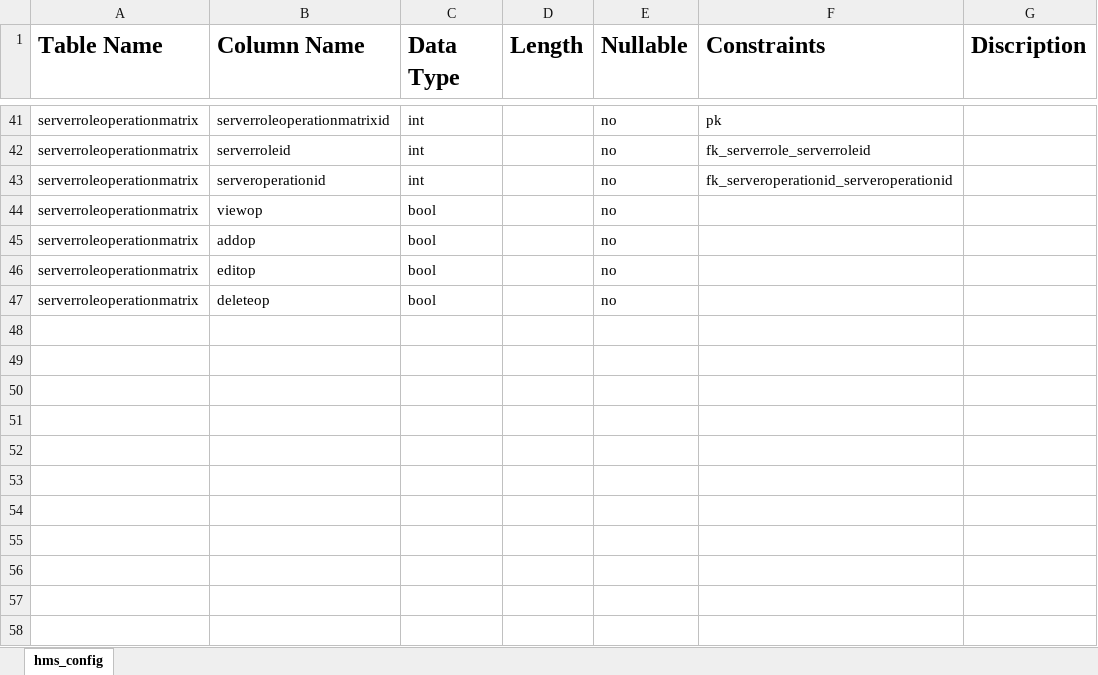
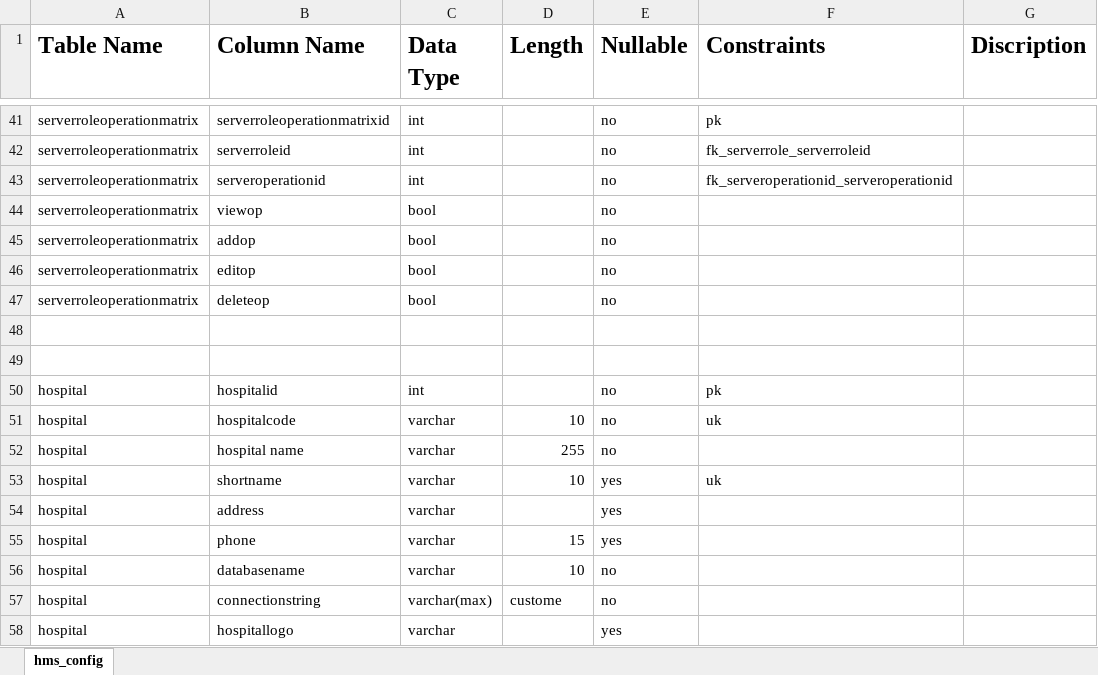
Before and after one commit to chauhanchirag2241/Hospital-Management, an Excel workbook: Hospital Management System/Documents/DataDictionary.xlsx, sheet hms_config, drawn as a sheet; only a part is shown, gaps mark what is left out; values as stored, in another font and other column widths than the file's, no borders; the diff names each change by its address in the sheet, - before the commit and + after, or states it on an @@ line.

Commit message:
add hospital table script.

```diff
--- a/Hospital Management System/Documents/DataDictionary.xlsx (sheet hms_config)
+++ b/Hospital Management System/Documents/DataDictionary.xlsx (sheet hms_config)
+row 48: (empty)
+row 49: (empty)
+row 50: hospital | hospitalid | int |  | no | pk
+row 51: hospital | hospitalcode | varchar | 10 | no | uk
+row 52: hospital | hospital name | varchar | 255 | no
+row 53: hospital | shortname | varchar | 10 | yes | uk
+row 54: hospital | address | varchar |  | yes
+row 55: hospital | phone | varchar | 15 | yes
+row 56: hospital | databasename | varchar | 10 | no
+row 57: hospital | connectionstring | varchar(max) | custome | no
+row 58: hospital | hospitallogo | varchar |  | yes
```
Also changed, not shown: 1 other file.
